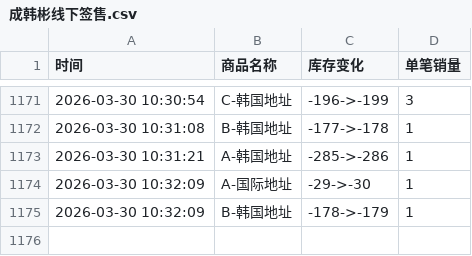
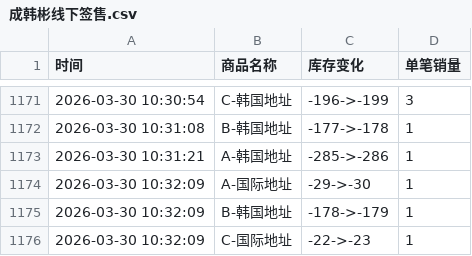
Before and after one commit to Juineii/hanbin_k40410, a CSV file: 成韩彬线下签售.csv, drawn as a sheet; only a part is shown, gaps mark what is left out; the diff names each change by its address in the sheet, - before the commit and + after, or states it on an @@ line.

Commit message:
自动更新数据 2026-03-30 10:32:14

```diff
--- a/成韩彬线下签售.csv
+++ b/成韩彬线下签售.csv
+row 1176: 2026-03-30 10:32:09 | C-国际地址 | -22->-23 | 1
```
